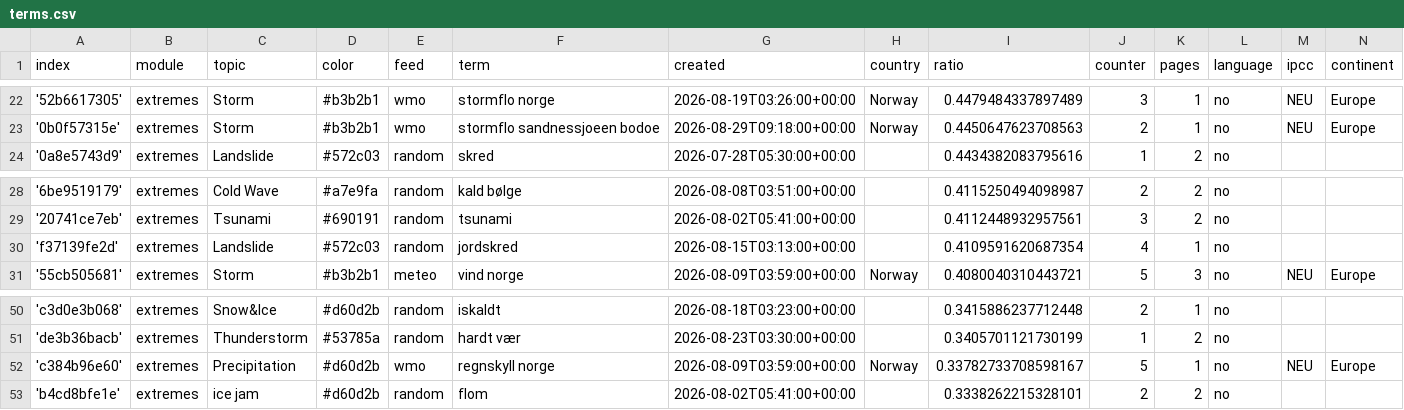
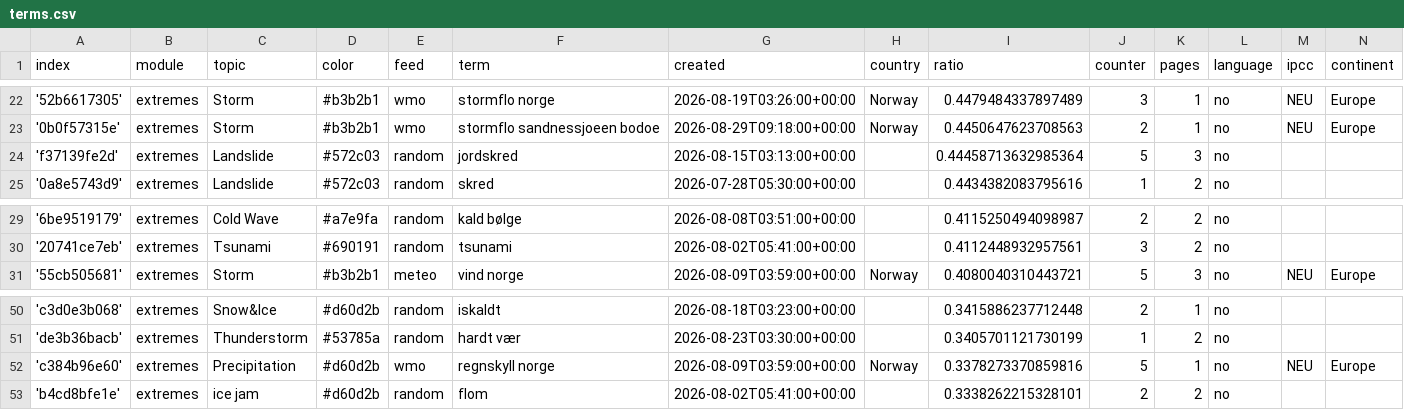
Before and after one commit to sonjanews/norwegianExtreme, a CSV file: terms.csv, drawn as a sheet; only a part is shown, gaps mark what is left out.

```diff
--- a/terms.csv
+++ b/terms.csv
@@ -23,2 +23,3 @@ index,module,topic,color,feed,term,created,country,ratio,counter,pages,language,
 '0b0f57315e',extremes,Storm,#b3b2b1,wmo,stormflo sandnessjoeen bodoe,2026-08-29T09:18:00+00:00,Norway,0.4450647623708563,2,1,no,NEU,Europe
+'f37139fe2d',extremes,Landslide,#572c03,random,jordskred,2026-08-15T03:13:00+00:00,,0.44458713632985364,5,3,no,,
 '0a8e5743d9',extremes,Landslide,#572c03,random,skred,2026-07-28T05:30:00+00:00,,0.4434382083795616,1,2,no,,
@@ -29,3 +30,2 @@ index,module,topic,color,feed,term,created,country,ratio,counter,pages,language,
 '20741ce7eb',extremes,Tsunami,#690191,random,tsunami,2026-08-02T05:41:00+00:00,,0.4112448932957561,3,2,no,,
-'f37139fe2d',extremes,Landslide,#572c03,random,jordskred,2026-08-15T03:13:00+00:00,,0.4109591620687354,4,1,no,,
 '55cb505681',extremes,Storm,#b3b2b1,meteo,vind norge,2026-08-09T03:59:00+00:00,Norway,0.4080040310443721,5,3,no,NEU,Europe
@@ -51,3 +51,3 @@ index,module,topic,color,feed,term,created,country,ratio,counter,pages,language,
 'de3b36bacb',extremes,Thunderstorm,#53785a,random,hardt vær,2026-08-23T03:30:00+00:00,,0.3405701121730199,1,2,no,,
-'c384b96e60',extremes,Precipitation,#d60d2b,wmo,regnskyll norge,2026-08-09T03:59:00+00:00,Norway,0.33782733708598167,5,1,no,NEU,Europe
+'c384b96e60',extremes,Precipitation,#d60d2b,wmo,regnskyll norge,2026-08-09T03:59:00+00:00,Norway,0.3378273370859816,5,1,no,NEU,Europe
 'b4cd8bfe1e',extremes,ice jam,#d60d2b,random,flom,2026-08-02T05:41:00+00:00,,0.3338262215328101,2,2,no,,
```
Also changed, not shown: 2 other files.
